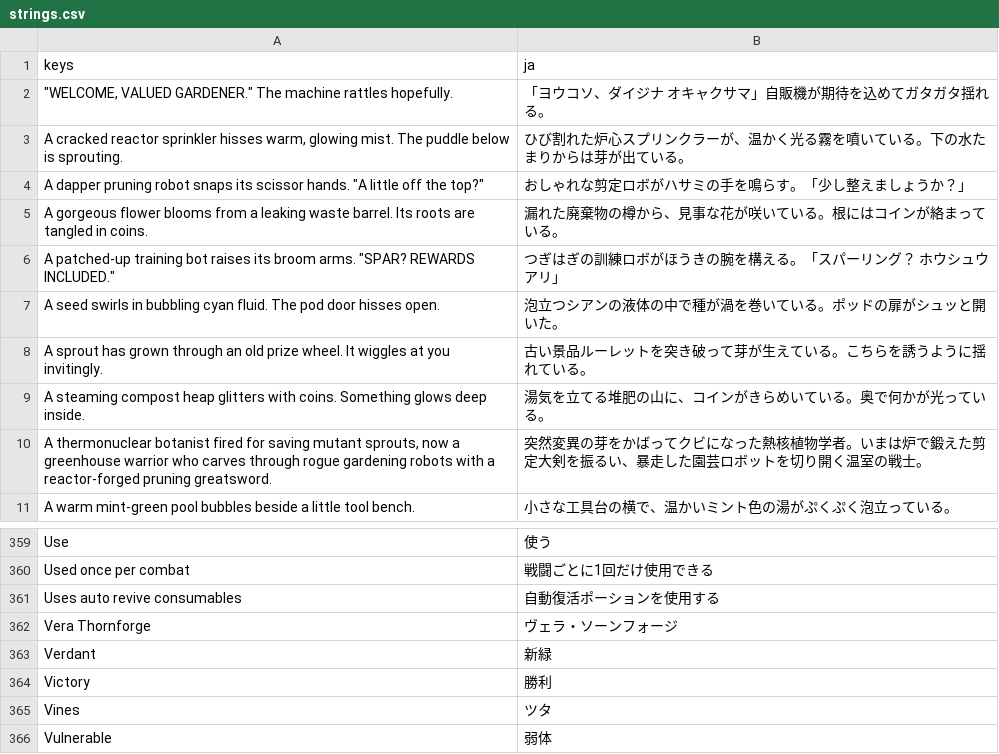
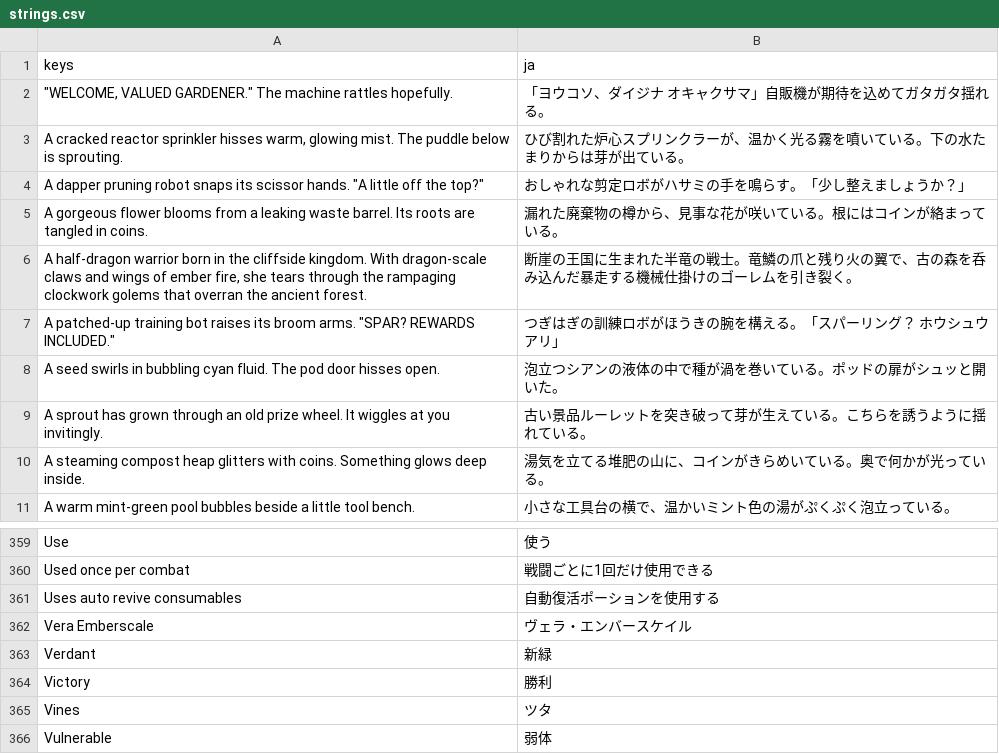
Before and after one commit to musoukun/openslaythe, a CSV file: localization/strings.csv, drawn as a sheet; only a part is shown, gaps mark what is left out; removed rows and columns are numbered as before the commit, all else as after; the diff names each change by its address in the sheet, - before the commit and + after, or states it on an @@ line.

```diff
--- a/localization/strings.csv
+++ b/localization/strings.csv
+row 6: A half-dragon warrior born in the cliffside kingdom. With dragon-scale claws and wings of ember fire, she tears through the rampaging clockwork golems that overran the ancient forest. | 断崖の王国に生まれた半竜の戦士。竜鱗の爪と残り火の翼で、古の森を呑み込んだ暴走する機械仕掛けのゴーレムを引き裂く。
-row 10: A thermonuclear botanist fired for saving mutant sprouts, now a greenhouse warrior who carves through rogue gardening robots with a reactor-forged pruning greatsword. | 突然変異の芽をかばってクビになった熱核植物学者。いまは炉で鍛えた剪定大剣を振るい、暴走した園芸ロボットを切り開く温室の戦士。
-row 362: Vera Thornforge | ヴェラ・ソーンフォージ
+row 362: Vera Emberscale | ヴェラ・エンバースケイル
```
Also changed, not shown: 38 other files.
